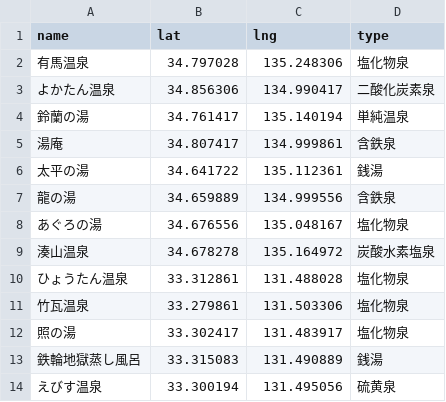
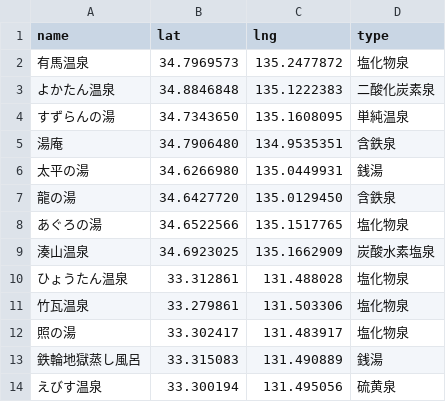
Before and after one commit to Karipyst/OnsenMaster, a CSV file: onsen.csv, drawn as a sheet.

Commit message:
Add files via upload

```diff
--- a/onsen.csv
+++ b/onsen.csv
@@ -1,10 +1,10 @@
 name,lat,lng,type
-有馬温泉,34.797028,135.248306,塩化物泉
-よかたん温泉,34.856306,134.990417,二酸化炭素泉
-鈴蘭の湯,34.761417,135.140194,単純温泉
-湯庵,34.807417,134.999861,含鉄泉
-太平の湯,34.641722,135.112361,銭湯
-龍の湯,34.659889,134.999556,含鉄泉
-あぐろの湯,34.676556,135.048167,塩化物泉
-湊山温泉,34.678278,135.164972,炭酸水素塩泉
+有馬温泉,34.7969573,135.2477872,塩化物泉
+よかたん温泉,34.8846848,135.1222383,二酸化炭素泉
+すずらんの湯,34.7343650,135.1608095,単純温泉
+湯庵,34.7906480,134.9535351,含鉄泉
+太平の湯,34.6266980,135.0449931,銭湯
+龍の湯,34.6427720,135.0129450,含鉄泉
+あぐろの湯,34.6522566,135.1517765,塩化物泉
+湊山温泉,34.6923025,135.1662909,炭酸水素塩泉
 ひょうたん温泉,33.312861,131.488028,塩化物泉
```
